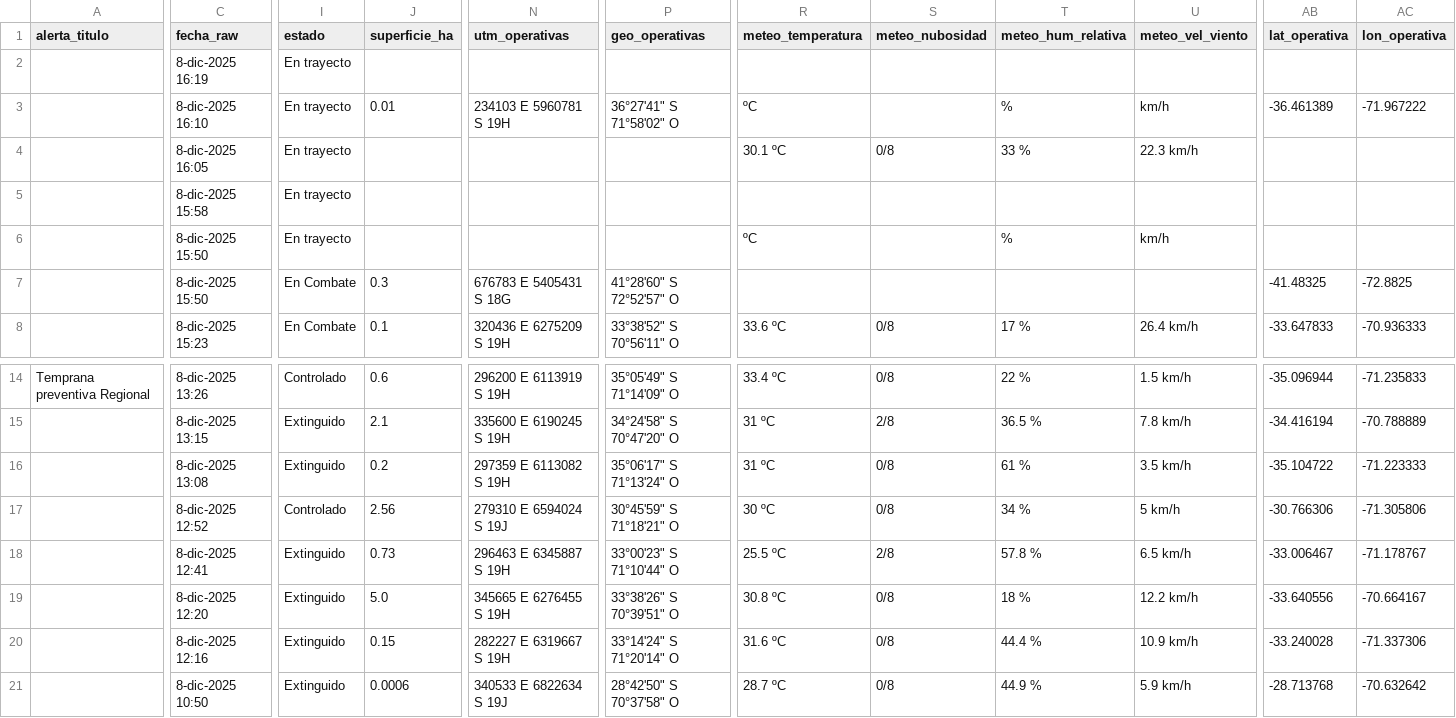
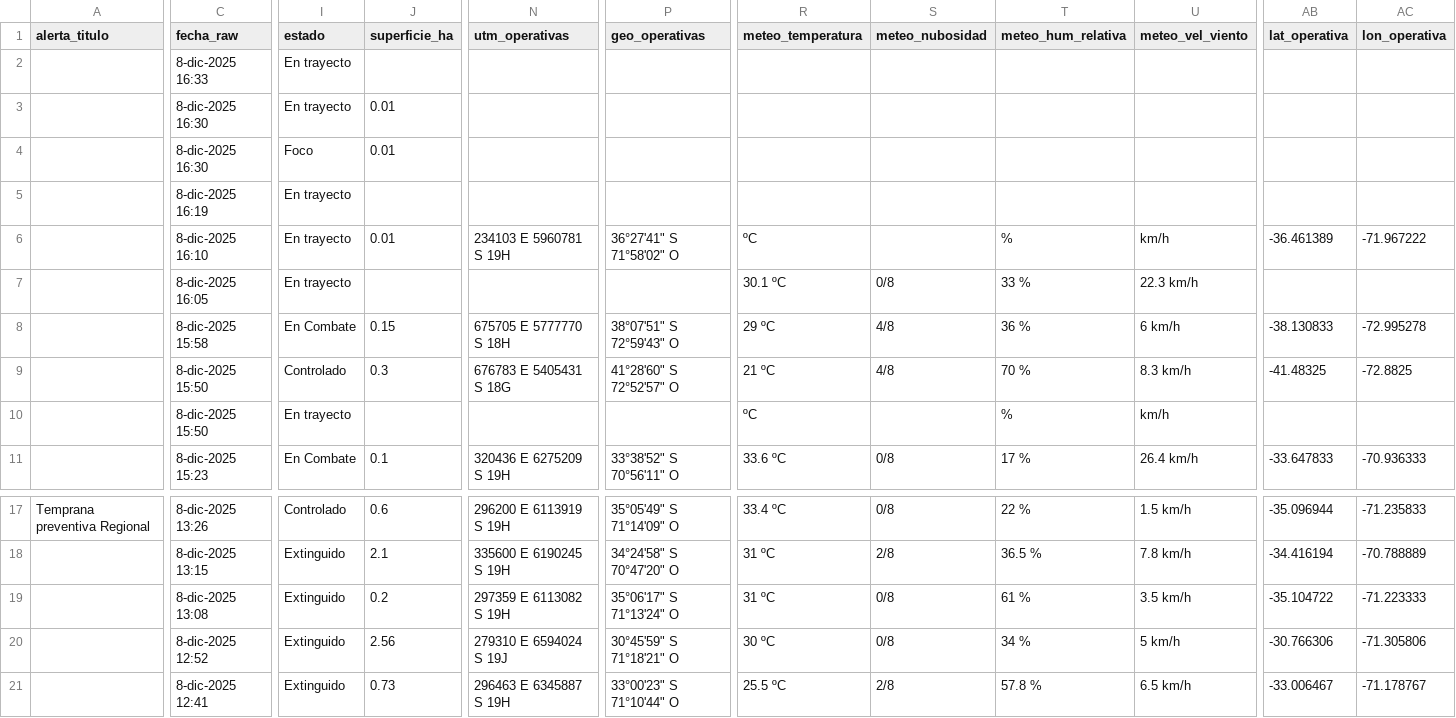
Before and after one commit to FranSENAPRED/sidco-incendios-scraper, a CSV file: incendios_vigentes_sidco_enriquecido.csv, drawn as a sheet; only a part is shown, gaps mark what is left out; the shorter side is filled out with more unchanged rows; removed rows and columns are numbered as before the commit, all else as after; rows hold the shown columns only; the diff covers the shown part only; the diff names each change by its address in the sheet, - before the commit and + after, or states it on an @@ line.

Commit message:
Actualizar CSV SIDCO

```diff
--- a/incendios_vigentes_sidco_enriquecido.csv
+++ b/incendios_vigentes_sidco_enriquecido.csv
+row 2:  | 8-dic-2025 16:33 | En trayecto
+row 3:  | 8-dic-2025 16:30 | En trayecto | 0.01
+row 4:  | 8-dic-2025 16:30 | Foco | 0.01
-I8 (estado): En trayecto
+I8 (estado): En Combate
-J8 (superficie_ha): (empty)
+J8 (superficie_ha): 0.15
-N8 (utm_operativas): (empty)
+N8 (utm_operativas): 675705 E 5777770 S 18H
-P8 (geo_operativas): (empty)
+P8 (geo_operativas): 38°07'51" S 72°59'43" O
-R8 (meteo_temperatura): (empty)
+R8 (meteo_temperatura): 29 ºC
-S8 (meteo_nubosidad): (empty)
+S8 (meteo_nubosidad): 4/8
-T8 (meteo_hum_relativa): (empty)
+T8 (meteo_hum_relativa): 36 %
-U8 (meteo_vel_viento): (empty)
+U8 (meteo_vel_viento): 6 km/h
-AB8 (lat_operativa): (empty)
+AB8 (lat_operativa): -38.130833
-AC8 (lon_operativa): (empty)
+AC8 (lon_operativa): -72.995278
+row 9:  | 8-dic-2025 15:50 | Controlado | 0.3 | 676783 E 5405431 S 18G | 41°28'60" S 72°52'57" O | 21 ºC | 4/8 | 70 % | 8.3 km/h | -41.48325 | -72.8825
-row 7:  | 8-dic-2025 15:50 | En Combate | 0.3 | 676783 E 5405431 S 18G | 41°28'60" S 72°52'57" O |  |  |  |  | -41.48325 | -72.8825
-I20 (estado): Controlado
+I20 (estado): Extinguido
```
Also changed, not shown: 6 edited cells elsewhere in this file.
